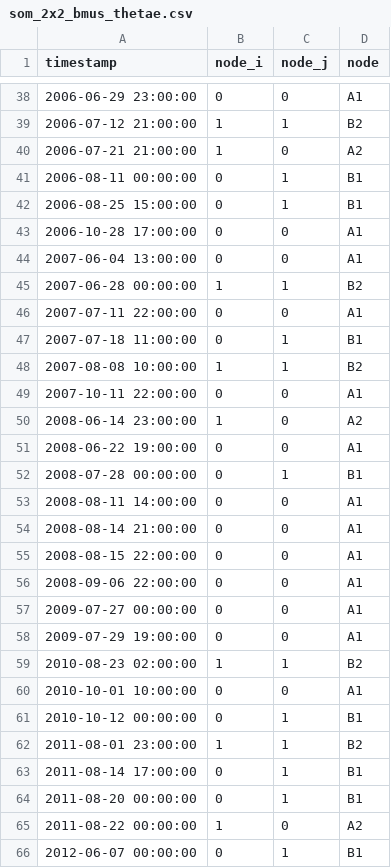
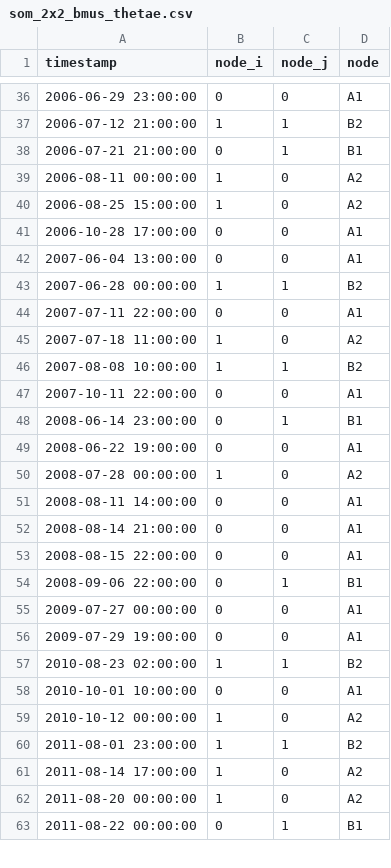
Before and after one commit to tyfolino/NYC-Flash-Floods-SOMs, a CSV file: data/som_2x2_bmus_thetae.csv, drawn as a sheet; only a part is shown, gaps mark what is left out; the diff covers the shown part only.

```diff
--- a/data/som_2x2_bmus_thetae.csv
+++ b/data/som_2x2_bmus_thetae.csv
@@ -39,5 +37,5 @@ timestamp,node_i,node_j,node
 2006-07-12 21:00:00,1,1,B2
-2006-07-21 21:00:00,1,0,A2
-2006-08-11 00:00:00,0,1,B1
-2006-08-25 15:00:00,0,1,B1
+2006-07-21 21:00:00,0,1,B1
+2006-08-11 00:00:00,1,0,A2
+2006-08-25 15:00:00,1,0,A2
 2006-10-28 17:00:00,0,0,A1
@@ -46,8 +44,8 @@ timestamp,node_i,node_j,node
 2007-07-11 22:00:00,0,0,A1
-2007-07-18 11:00:00,0,1,B1
+2007-07-18 11:00:00,1,0,A2
 2007-08-08 10:00:00,1,1,B2
 2007-10-11 22:00:00,0,0,A1
-2008-06-14 23:00:00,1,0,A2
+2008-06-14 23:00:00,0,1,B1
 2008-06-22 19:00:00,0,0,A1
-2008-07-28 00:00:00,0,1,B1
+2008-07-28 00:00:00,1,0,A2
 2008-08-11 14:00:00,0,0,A1
@@ -55,3 +53,3 @@ timestamp,node_i,node_j,node
 2008-08-15 22:00:00,0,0,A1
-2008-09-06 22:00:00,0,0,A1
+2008-09-06 22:00:00,0,1,B1
 2009-07-27 00:00:00,0,0,A1
@@ -60,7 +58,6 @@ timestamp,node_i,node_j,node
 2010-10-01 10:00:00,0,0,A1
-2010-10-12 00:00:00,0,1,B1
+2010-10-12 00:00:00,1,0,A2
 2011-08-01 23:00:00,1,1,B2
-2011-08-14 17:00:00,0,1,B1
-2011-08-20 00:00:00,0,1,B1
-2011-08-22 00:00:00,1,0,A2
-2012-06-07 00:00:00,0,1,B1
+2011-08-14 17:00:00,1,0,A2
+2011-08-20 00:00:00,1,0,A2
+2011-08-22 00:00:00,0,1,B1
```
Also changed, not shown: 1 added row, 3 removed rows and 93 edited cells elsewhere in this file, data/som_2x2_evsom_24h_bmus_thetae.csv, 28 other files.
